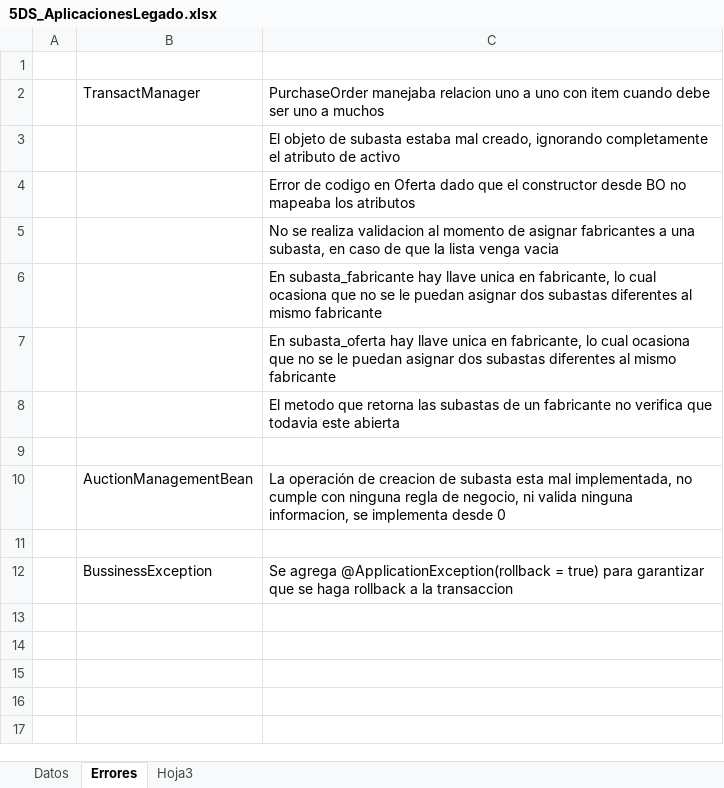
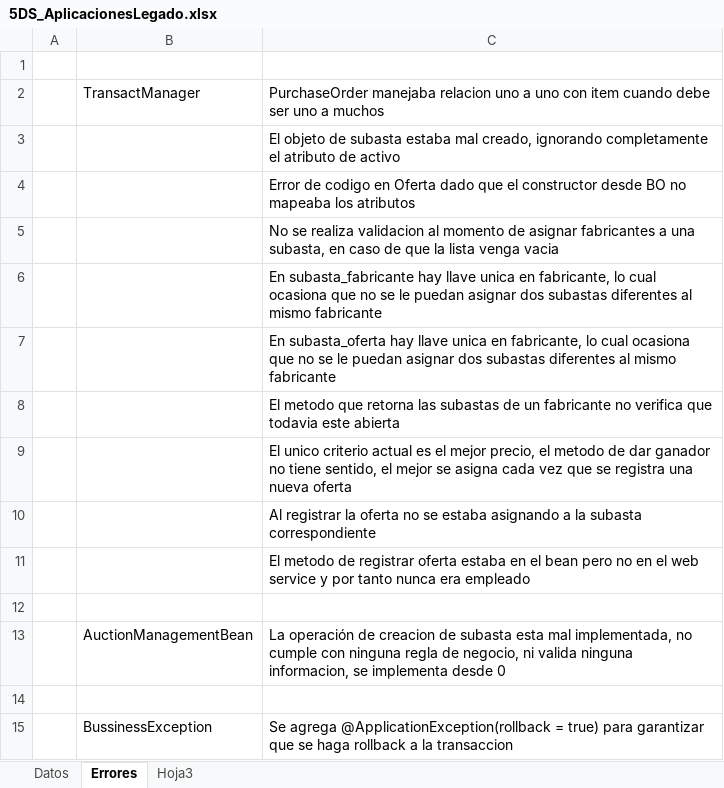
Before and after one commit to leseroth/ingenium-managment, an Excel workbook: CSOF5303 Proyecto 3/Ciclo2/5DS_AplicacionesLegado.xlsx, sheet Errores, drawn as a sheet; values as stored, in another font and other column widths than the file's, no borders; the diff names each change by its address in the sheet, - before the commit and + after, or states it on an @@ line.

Commit message:
Registrar Oferta del fabricante

```diff
--- a/CSOF5303 Proyecto 3/Ciclo2/5DS_AplicacionesLegado.xlsx (sheet Errores)
+++ b/CSOF5303 Proyecto 3/Ciclo2/5DS_AplicacionesLegado.xlsx (sheet Errores)
+row 9:  |  | El unico criterio actual es el mejor precio, el metodo de dar ganador no tiene sentido, el mejor se asigna cada vez que se registra una nueva oferta
+row 10:  |  | Al registrar la oferta no se estaba asignando a la subasta correspondiente
+row 11:  |  | El metodo de registrar oferta estaba en el bean pero no en el web service y por tanto nunca era empleado
```
Also changed, not shown: 7 other files.
